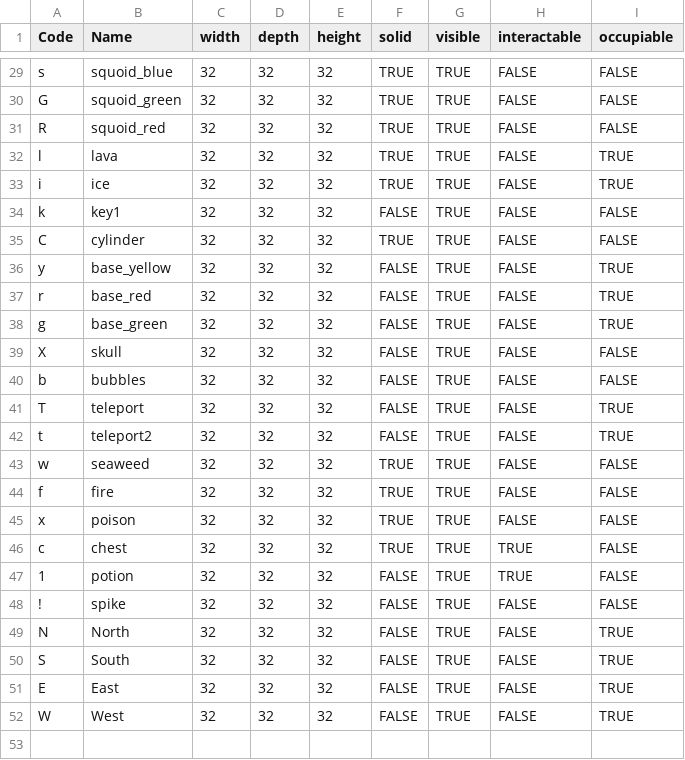
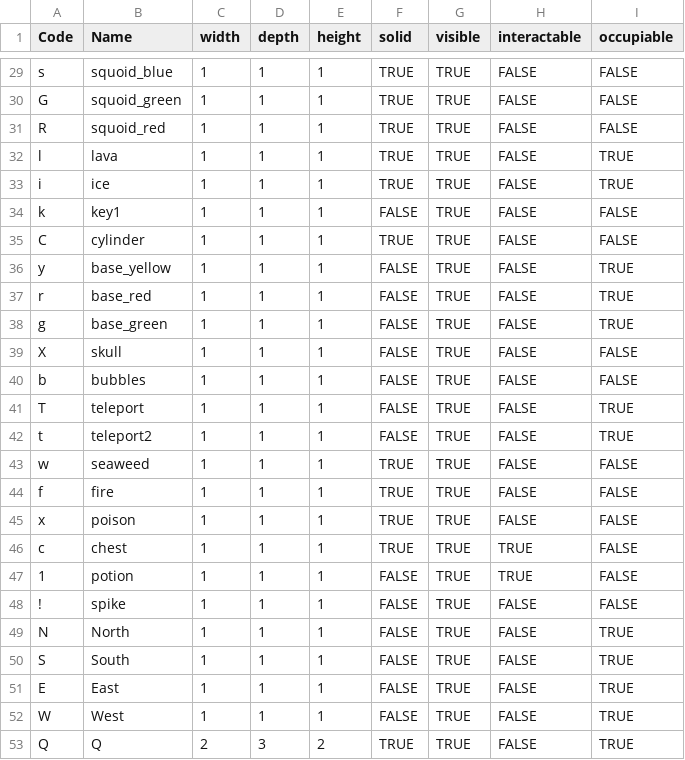
Before and after one commit to kwoolter/Nimrod, a CSV file: model/Squoids_data/default_floor_objects.csv, drawn as a sheet; only a part is shown, gaps mark what is left out; the diff covers the shown part only; the diff names each change by its address in the sheet, - before the commit and + after, or states it on an @@ line.

Commit message:
added floor objects that can occupy multiple spaces

```diff
--- a/model/Squoids_data/default_floor_objects.csv
+++ b/model/Squoids_data/default_floor_objects.csv
-C29:C52 (width): 32
+C29:C52 (width): 1
-D29:D52 (depth): 32
+D29:D52 (depth): 1
-E29:E52 (height): 32
+E29:E52 (height): 1
+row 53: Q | Q | 2 | 3 | 2 | TRUE | TRUE | FALSE | TRUE
```
Also changed, not shown: 82 edited cells elsewhere in this file, model/Squoids_data/attacks.csv, model/Squoids_data/default_floor_layouts.csv, 2 other files.
